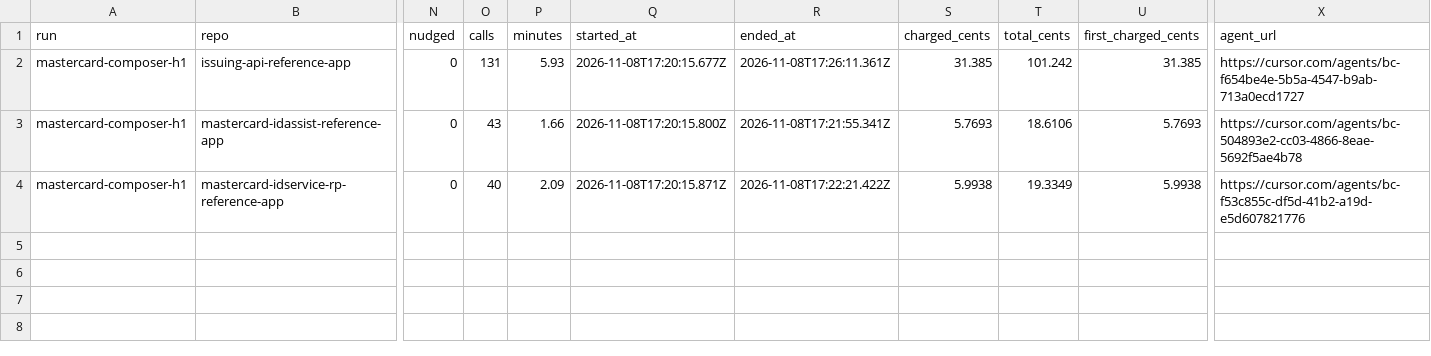
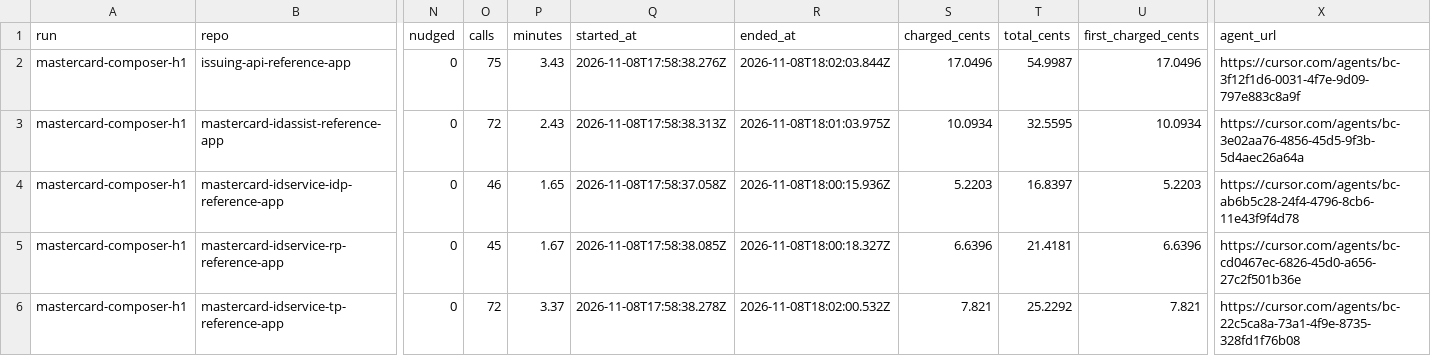
Before and after one commit to vaiyr/mastercard-app-migration, a CSV file: results/mastercard-composer-h1.csv, drawn as a sheet; only a part is shown, gaps mark what is left out; addresses are those after the commit; rows hold the shown columns only; the diff names each change by its address in the sheet, - before the commit and + after, or states it on an @@ line.

Commit message:
Vendor the grader: five checks with a measured r4 baseline, no MigrationBench install; five-app results

```diff
--- a/results/mastercard-composer-h1.csv
+++ b/results/mastercard-composer-h1.csv
-O2 (calls): 131
+O2 (calls): 75
-P2 (minutes): 5.93
+P2 (minutes): 3.43
-Q2 (started_at): 2026-11-08T17:20:15.677Z
+Q2 (started_at): 2026-11-08T17:58:38.276Z
-R2 (ended_at): 2026-11-08T17:26:11.361Z
+R2 (ended_at): 2026-11-08T18:02:03.844Z
-S2 (charged_cents): 31.385
+S2 (charged_cents): 17.0496
-T2 (total_cents): 101.242
+T2 (total_cents): 54.9987
-U2 (first_charged_cents): 31.385
+U2 (first_charged_cents): 17.0496
-X2 (agent_url): https://cursor.com/agents/bc-f654be4e-5b5a-4547-b9ab-713a0ecd1727
+X2 (agent_url): https://cursor.com/agents/bc-3f12f1d6-0031-4f7e-9d09-797e883c8a9f
-O3 (calls): 43
+O3 (calls): 72
-P3 (minutes): 1.66
+P3 (minutes): 2.43
-Q3 (started_at): 2026-11-08T17:20:15.800Z
+Q3 (started_at): 2026-11-08T17:58:38.313Z
-R3 (ended_at): 2026-11-08T17:21:55.341Z
+R3 (ended_at): 2026-11-08T18:01:03.975Z
-S3 (charged_cents): 5.7693
+S3 (charged_cents): 10.0934
-T3 (total_cents): 18.6106
+T3 (total_cents): 32.5595
-U3 (first_charged_cents): 5.7693
+U3 (first_charged_cents): 10.0934
-X3 (agent_url): https://cursor.com/agents/bc-504893e2-cc03-4866-8eae-5692f5ae4b78
+X3 (agent_url): https://cursor.com/agents/bc-3e02aa76-4856-45d5-9f3b-5d4aec26a64a
+row 4: mastercard-composer-h1 | mastercard-idservice-idp-reference-app | 0 | 46 | 1.65 | 2026-11-08T17:58:37.058Z | 2026-11-08T18:00:15.936Z | 5.2203 | 16.8397 | 5.2203 | https://cursor.com/agents/bc-ab6b5c28-24f4-4796-8cb6-11e43f9f4d78
-O5 (calls): 40
+O5 (calls): 45
-P5 (minutes): 2.09
+P5 (minutes): 1.67
-Q5 (started_at): 2026-11-08T17:20:15.871Z
+Q5 (started_at): 2026-11-08T17:58:38.085Z
-R5 (ended_at): 2026-11-08T17:22:21.422Z
+R5 (ended_at): 2026-11-08T18:00:18.327Z
-S5 (charged_cents): 5.9938
+S5 (charged_cents): 6.6396
-T5 (total_cents): 19.3349
+T5 (total_cents): 21.4181
-U5 (first_charged_cents): 5.9938
+U5 (first_charged_cents): 6.6396
-X5 (agent_url): https://cursor.com/agents/bc-f53c855c-df5d-41b2-a19d-e5d607821776
+X5 (agent_url): https://cursor.com/agents/bc-cd0467ec-6826-45d0-a656-27c2f501b36e
+row 6: mastercard-composer-h1 | mastercard-idservice-tp-reference-app | 0 | 72 | 3.37 | 2026-11-08T17:58:38.278Z | 2026-11-08T18:02:00.532Z | 7.821 | 25.2292 | 7.821 | https://cursor.com/agents/bc-22c5ca8a-73a1-4f9e-8735-328fd1f76b08
```
Also changed, not shown: repos/mastercard.csv, results/demo-issuing-1.csv, 38 other files.
